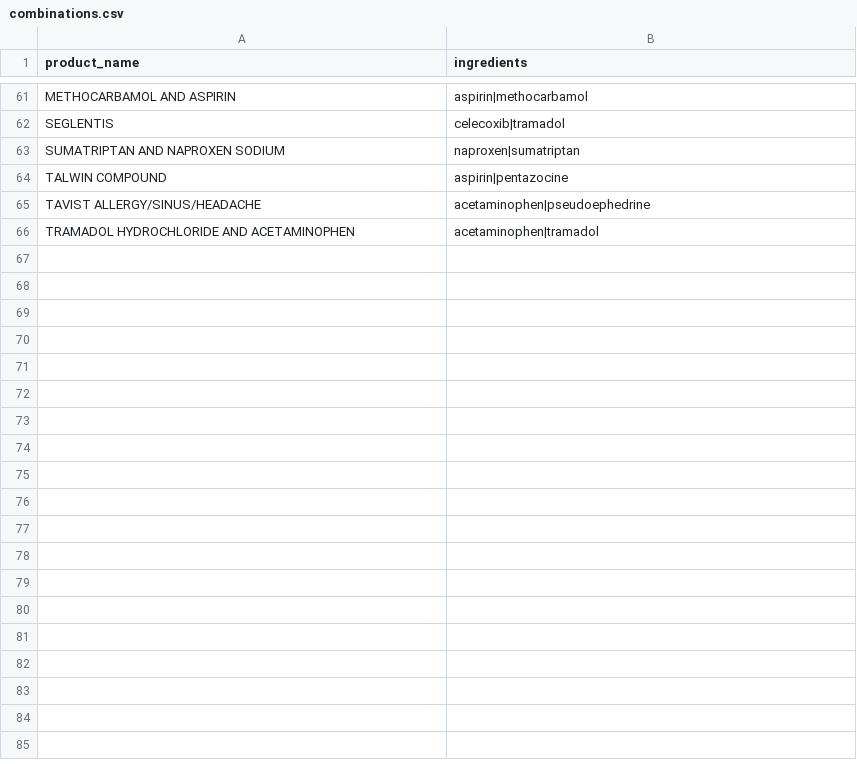
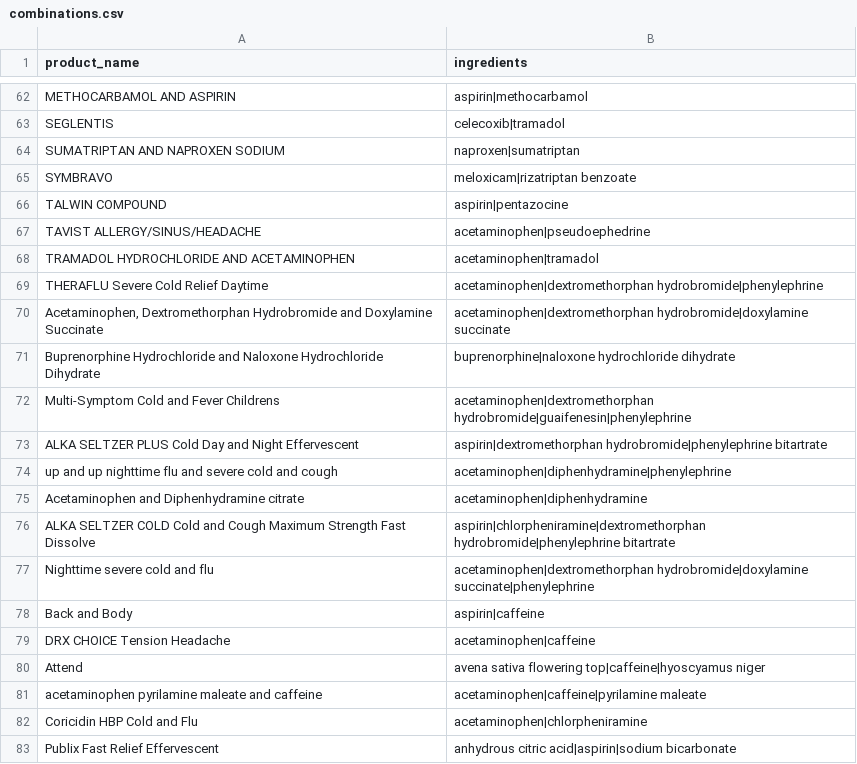
Before and after one commit to Lucaviggiano/StoPharma, a CSV file: data/combinations.csv, drawn as a sheet; only a part is shown, gaps mark what is left out; the diff covers the shown part only.

Commit message:
feat: integrate openFDA NDC data and generate new combination candidates

```diff
--- a/data/combinations.csv
+++ b/data/combinations.csv
@@ -63,2 +64,3 @@ SEGLENTIS,celecoxib|tramadol
 SUMATRIPTAN AND NAPROXEN SODIUM,naproxen|sumatriptan
+SYMBRAVO,meloxicam|rizatriptan benzoate
 TALWIN COMPOUND,aspirin|pentazocine
@@ -66 +68,16 @@ TAVIST ALLERGY/SINUS/HEADACHE,acetaminophen|pseudoephedrine
 TRAMADOL HYDROCHLORIDE AND ACETAMINOPHEN,acetaminophen|tramadol
+THERAFLU Severe Cold Relief Daytime,acetaminophen|dextromethorphan hydrobromide|phenylephrine
+"Acetaminophen, Dextromethorphan Hydrobromide and Doxylamine Succinate",acetaminophen|dextromethorphan hydrobromide|doxylamine succinate
+Buprenorphine Hydrochloride and Naloxone Hydrochloride Dihydrate,buprenorphine|naloxone hydrochloride dihydrate
+Multi-Symptom Cold and Fever Childrens,acetaminophen|dextromethorphan hydrobromide|guaifenesin|phenylephrine
+ALKA SELTZER PLUS Cold Day and Night Effervescent,aspirin|dextromethorphan hydrobromide|phenylephrine bitartrate
+up and up nighttime flu and severe cold and cough,acetaminophen|diphenhydramine|phenylephrine
+Acetaminophen and Diphenhydramine citrate,acetaminophen|diphenhydramine
+ALKA SELTZER COLD Cold and Cough Maximum Strength Fast Dissolve,aspirin|chlorpheniramine|dextromethorphan hydrobromide|phenylephrine bitartrate
+Nighttime severe cold and flu,acetaminophen|dextromethorphan hydrobromide|doxylamine succinate|phenylephrine
+Back and Body,aspirin|caffeine
+DRX CHOICE Tension Headache,acetaminophen|caffeine
+Attend,avena sativa flowering top|caffeine|hyoscyamus niger
+acetaminophen pyrilamine maleate and caffeine,acetaminophen|caffeine|pyrilamine maleate
+Coricidin HBP Cold and Flu,acetaminophen|chlorpheniramine
+Publix Fast Relief Effervescent,anhydrous citric acid|aspirin|sodium bicarbonate
```
Also changed, not shown: 19 added rows and 1 edited cell elsewhere in this file, data/molecules.csv, results/validated_combinations.csv, 10 other files.
